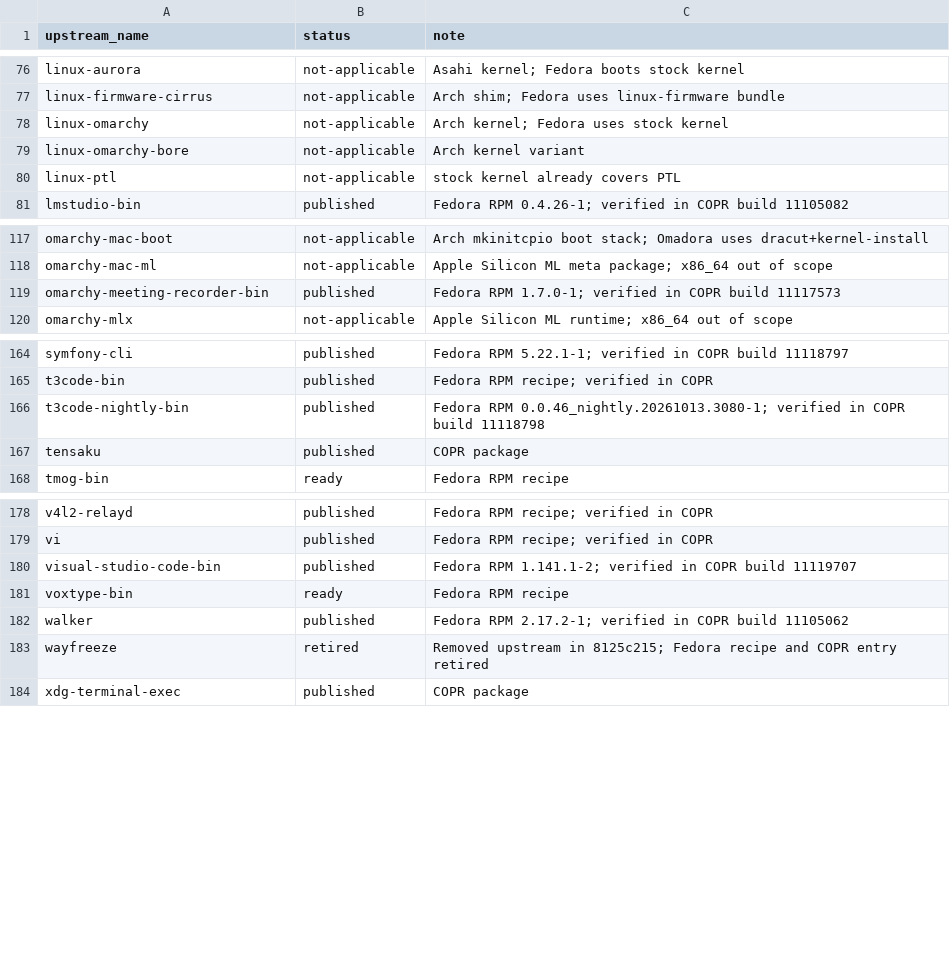
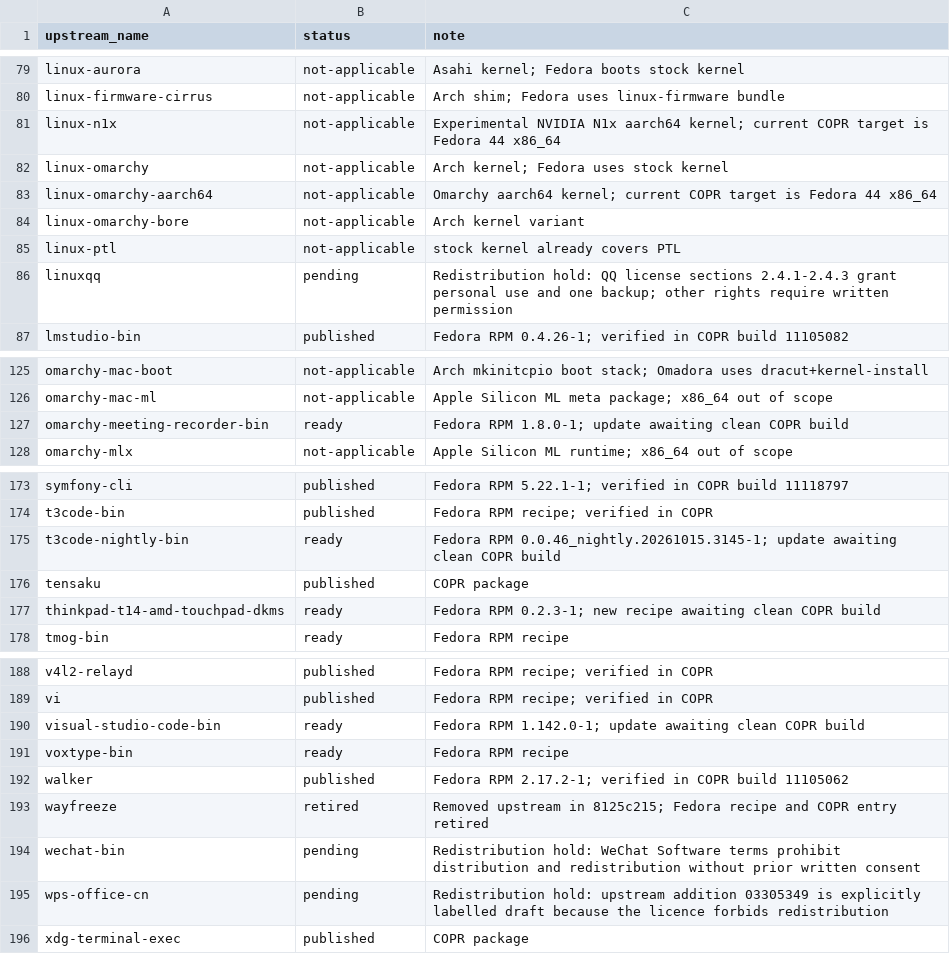
Before and after one commit to kamm3r/omadora-pkg, a TSV file: catalog.tsv, drawn as a sheet; only a part is shown, gaps mark what is left out; the diff covers the shown part only.

Commit message:
Update 24 packages and add IRC, theme intros, and ThinkPad touchpad RPMs

```diff
--- a/catalog.tsv
+++ b/catalog.tsv
@@ -77,5 +80,8 @@ linux-aurora	not-applicable	Asahi kernel; Fedora boots stock kernel
 linux-firmware-cirrus	not-applicable	Arch shim; Fedora uses linux-firmware bundle
+linux-n1x	not-applicable	Experimental NVIDIA N1x aarch64 kernel; current COPR target is Fedora 44 x86_64
 linux-omarchy	not-applicable	Arch kernel; Fedora uses stock kernel
+linux-omarchy-aarch64	not-applicable	Omarchy aarch64 kernel; current COPR target is Fedora 44 x86_64
 linux-omarchy-bore	not-applicable	Arch kernel variant
 linux-ptl	not-applicable	stock kernel already covers PTL
+linuxqq	pending	Redistribution hold: QQ license sections 2.4.1-2.4.3 grant personal use and one backup; other rights require written permission
 lmstudio-bin	published	Fedora RPM 0.4.26-1; verified in COPR build 11105082
@@ -118,3 +126,3 @@ omarchy-mac-boot	not-applicable	Arch mkinitcpio boot stack; Omadora uses dracut+
 omarchy-mac-ml	not-applicable	Apple Silicon ML meta package; x86_64 out of scope
-omarchy-meeting-recorder-bin	published	Fedora RPM 1.7.0-1; verified in COPR build 11117573
+omarchy-meeting-recorder-bin	ready	Fedora RPM 1.8.0-1; update awaiting clean COPR build
 omarchy-mlx	not-applicable	Apple Silicon ML runtime; x86_64 out of scope
@@ -165,4 +174,5 @@ symfony-cli	published	Fedora RPM 5.22.1-1; verified in COPR build 11118797
 t3code-bin	published	Fedora RPM recipe; verified in COPR
-t3code-nightly-bin	published	Fedora RPM 0.0.46_nightly.20261013.3080-1; verified in COPR build 11118798
+t3code-nightly-bin	ready	Fedora RPM 0.0.46_nightly.20261015.3145-1; update awaiting clean COPR build
 tensaku	published	COPR package
+thinkpad-t14-amd-touchpad-dkms	ready	Fedora RPM 0.2.3-1; new recipe awaiting clean COPR build
 tmog-bin	ready	Fedora RPM recipe
@@ -179,3 +189,3 @@ v4l2-relayd	published	Fedora RPM recipe; verified in COPR
 vi	published	Fedora RPM recipe; verified in COPR
-visual-studio-code-bin	published	Fedora RPM 1.141.1-2; verified in COPR build 11119707
+visual-studio-code-bin	ready	Fedora RPM 1.142.0-1; update awaiting clean COPR build
 voxtype-bin	ready	Fedora RPM recipe
@@ -183,2 +193,4 @@ walker	published	Fedora RPM 2.17.2-1; verified in COPR build 11105062
 wayfreeze	retired	Removed upstream in 8125c215; Fedora recipe and COPR entry retired
+wechat-bin	pending	Redistribution hold: WeChat Software terms prohibit distribution and redistribution without prior written consent
+wps-office-cn	pending	Redistribution hold: upstream addition 03305349 is explicitly labelled draft because the licence forbids redistribution
 xdg-terminal-exec	published	COPR package
```
Also changed, not shown: 6 added rows and 41 edited cells elsewhere in this file, 55 other files.
